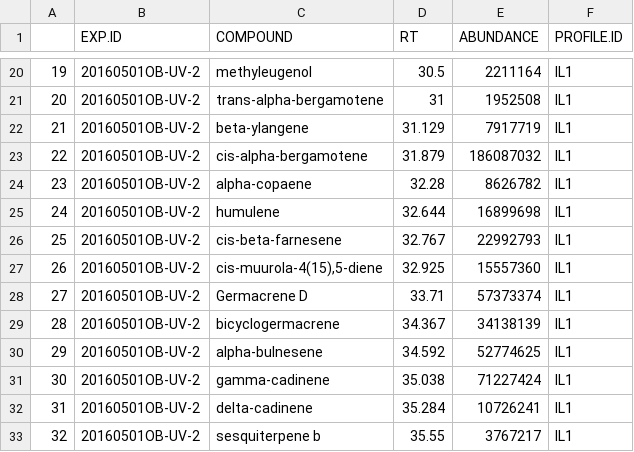
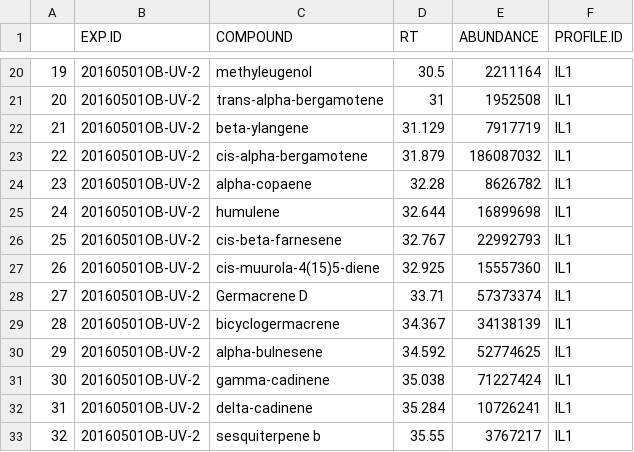
Before and after one commit to nikhillondhe9/openag-cloud-v1, a CSV file: bigquery-setup/data/from_gdrive/Exp2-20160501OB-UV/20160501OB-UV-2-treat1-IL1.csv, drawn as a sheet; only a part is shown, gaps mark what is left out.

```diff
--- a/bigquery-setup/data/from_gdrive/Exp2-20160501OB-UV/20160501OB-UV-2-treat1-IL1.csv
+++ b/bigquery-setup/data/from_gdrive/Exp2-20160501OB-UV/20160501OB-UV-2-treat1-IL1.csv
@@ -26,3 +26,3 @@
 "25","20160501OB-UV-2","cis-beta-farnesene",32.767,22992793,"IL1"
-"26","20160501OB-UV-2","cis-muurola-4(15),5-diene",32.925,15557360,"IL1"
+"26","20160501OB-UV-2","cis-muurola-4(15)5-diene",32.925,15557360,"IL1"
 "27","20160501OB-UV-2","Germacrene D",33.71,57373374,"IL1"
```
Also changed, not shown: bigquery-setup/data/from_gdrive/Exp. 1-3 treatment names - Par and light type.csv, bigquery-setup/data/from_gdrive/Exp2-20160501OB-UV/20160501OB-UV-2-treat1-IL2.csv, 41 other files.
